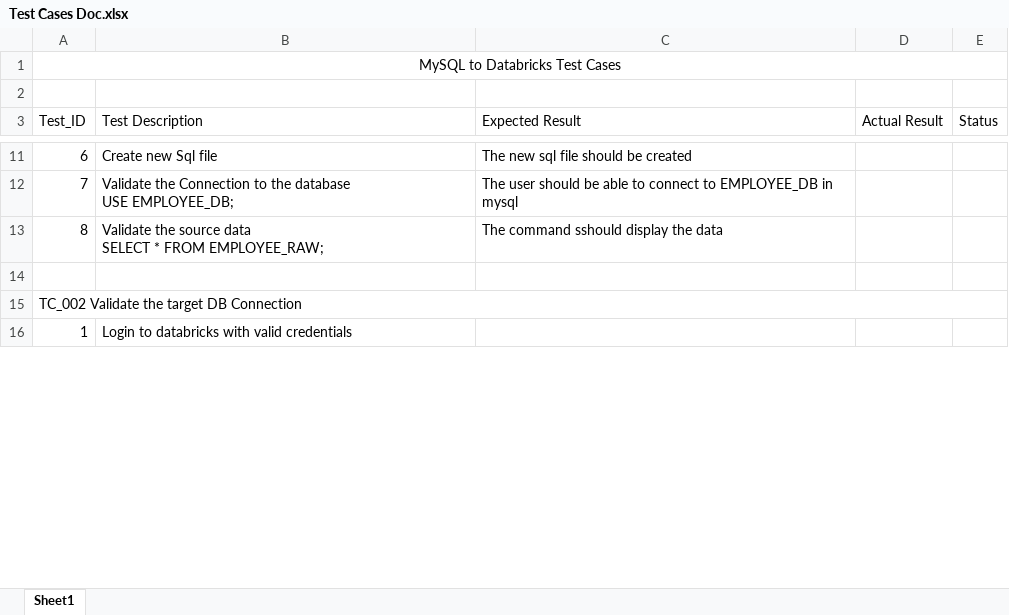
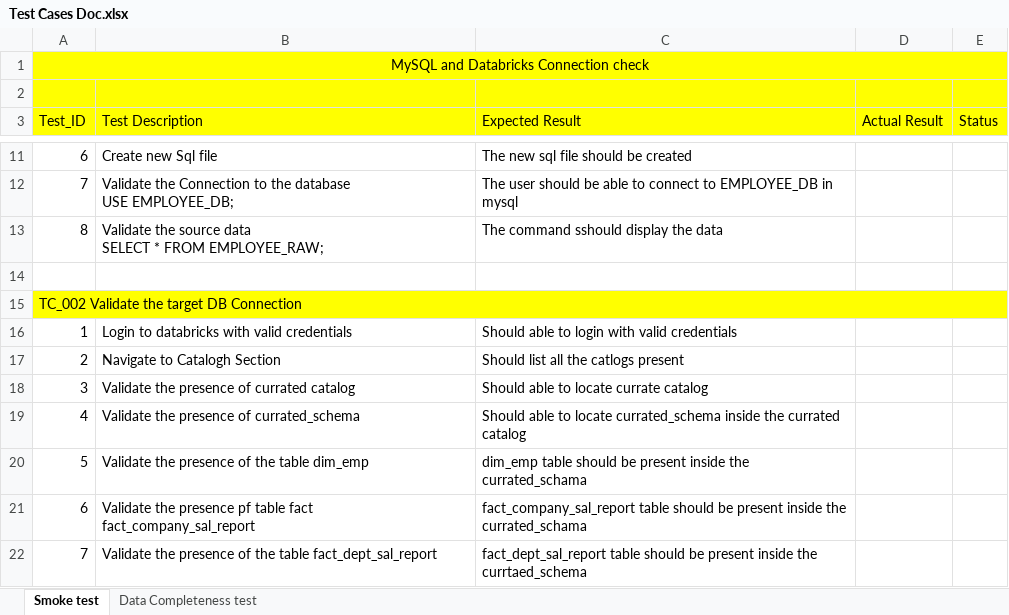
Before and after one commit to karthikpb13/Pytest-Project-Oracle-vs-Databricks, an Excel workbook: Test Documents/Test Cases Doc.xlsx, sheet Smoke test, drawn as a sheet; only a part is shown, gaps mark what is left out; values as stored, in another font and other column widths than the file's, no borders; the diff covers the shown part only; the diff names each change by its address in the sheet, - before the commit and + after, or states it on an @@ line.

```diff
--- a/Test Documents/Test Cases Doc.xlsx (sheet Smoke test)
+++ b/Test Documents/Test Cases Doc.xlsx (sheet Smoke test)
-sheet tab: Sheet1
+sheet tab: Smoke test
+sheet tab: Data Completeness test
-A1 (Test_ID): MySQL to Databricks Test Cases
+A1 (Test_ID): MySQL and Databricks Connection check
-A1:E3 fill: none
+A1:E3 fill: #FFFF00
-A15:E15 fill: none
+A15:E15 fill: #FFFF00
-C16 (Expected Result): (empty)
+C16 (Expected Result): Should able to login with valid credentials
+row 17: 2 | Navigate to Catalogh Section | Should list all the catlogs present
+row 18: 3 | Validate the presence of currated catalog | Should able to locate currate catalog
+row 19: 4 | Validate the presence of currated_schema | Should able to locate currated_schema inside the currated catalog
+row 20: 5 | Validate the presence of the table dim_emp | dim_emp table should be present inside the currated_schama
+row 21: 6 | Validate the presence pf table fact fact_company_sal_report | fact_company_sal_report table should be present inside the currated_schama
+row 22: 7 | Validate the presence of the table fact_dept_sal_report | fact_dept_sal_report table should be present inside the currtaed_schema
```
Also changed, not shown: 7 added rows, 1 edited cell and cell formats elsewhere in this sheet, 7 other files.
